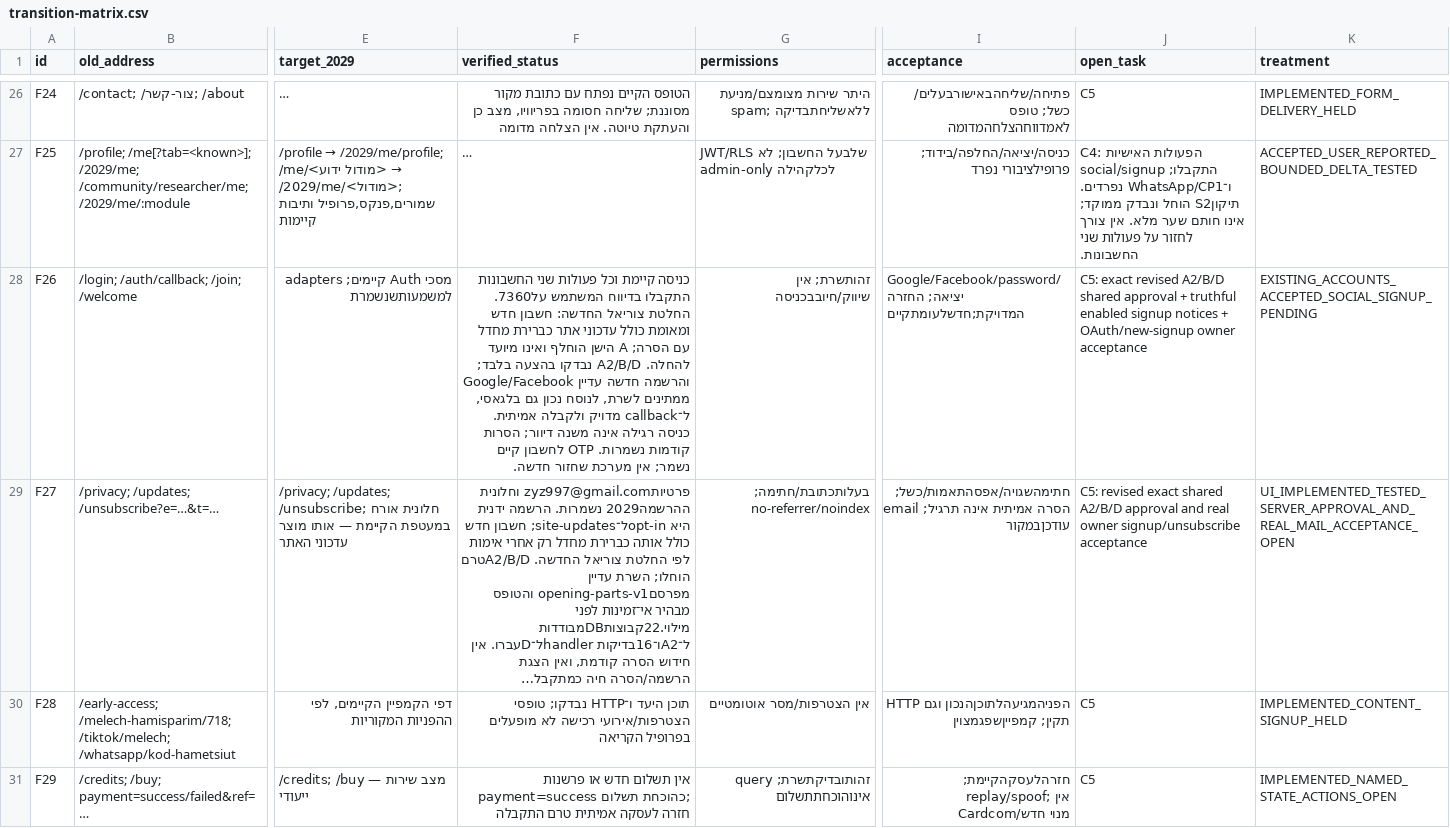
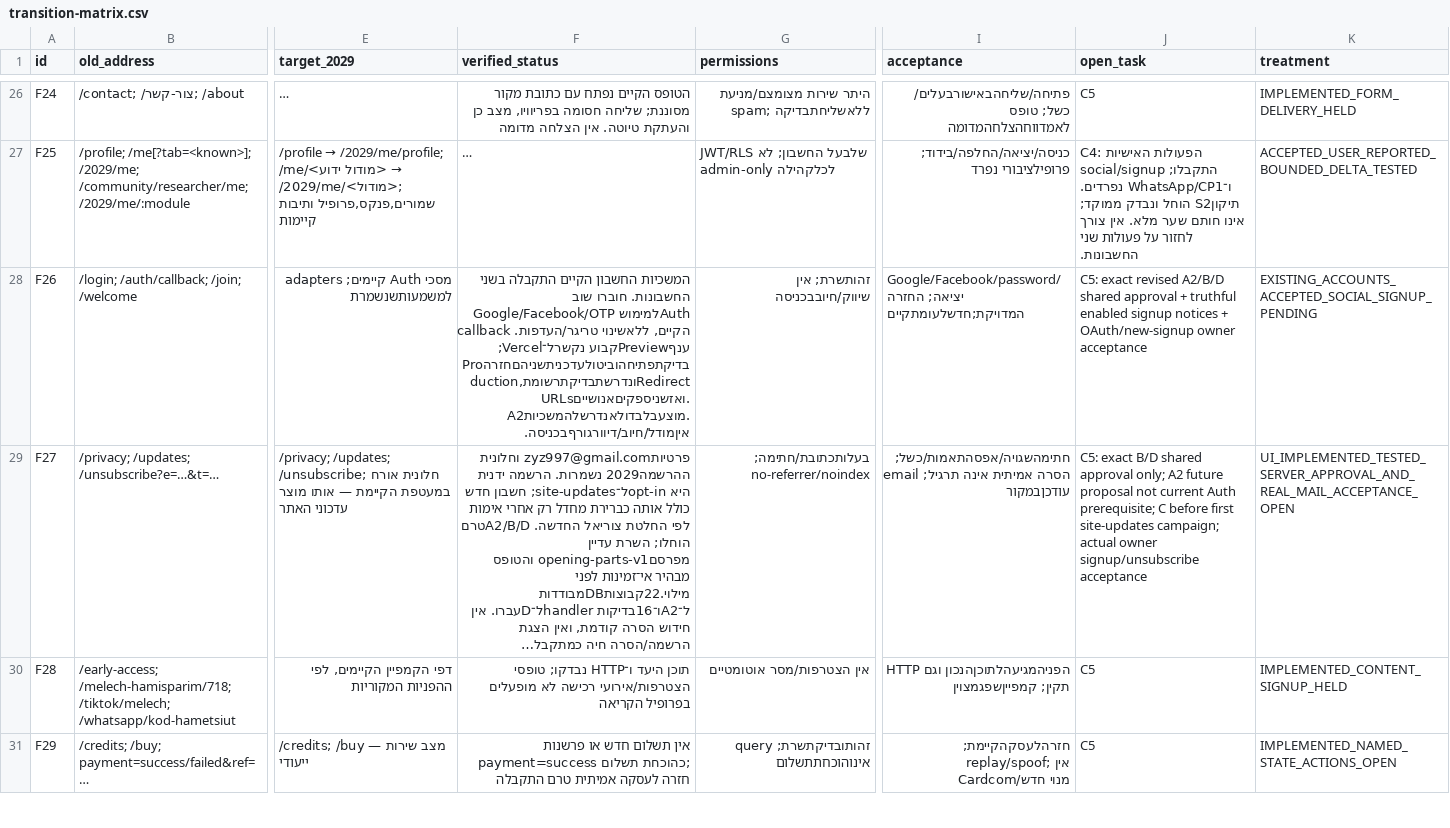
Before and after one commit to zuriel337/sod1820, a CSV file: docs/reviews/url-continuity-plan-20261103/transition-matrix.csv, drawn as a sheet; only a part is shown, gaps mark what is left out; long unchanged cells end in …; the diff covers the shown part only; the diff names each change by its address in the sheet, - before the commit and + after, or states it on an @@ line.

Commit message:
fix(auth): restore existing account flows with stable protected Preview callback

```diff
--- a/docs/reviews/url-continuity-plan-20261103/transition-matrix.csv
+++ b/docs/reviews/url-continuity-plan-20261103/transition-matrix.csv
-F28 (verified_status): כניסה קיימת וכל פעולות שני החשבונות התקבלו בדיווח המשתמש על7360. החלטת צוריאל החדשה: חשבון חדש ומאומת כולל עדכוני אתר כברירת מחדל עם הסרה; A הישן הוחלף ואינו מיועד להחלה. A2/B/D נבדקו בהצעה בלבד; Google/Facebook והרשמה חדשה עדיין ממתינים לשרת, לנוסח נכון גם בלגאסי, ל־callback מדויק ולקבלה אמיתית. כניסה רגילה אינה משנה דיוור; הסרות קודמות נשמרות. OTP לחשבון קיים נשמר; אין מערכת שחזור חדשה.
+F28 (verified_status): המשכיות החשבון הקיים התקבלה בשני החשבונות. חוברו שוב Google/Facebook/OTP למימושAuth הקיים, ללאשינוי טריגר/העדפות. callback ענףPreviewקבוע נקשרל־Vercel; בדיקתפתיחהוביטולעדכניתשניהםחזרהProduction,ונדרשתבדיקתרשומתRedirectURLsואזשניספקיםאנושיים. A2מוצעבלבדולאנדרשלהמשכיות. איןמודל/חיוב/דיוורגורףבכניסה.
-J29 (open_task): C5: revised exact shared A2/B/D approval and real owner signup/unsubscribe…
+J29 (open_task): C5: exact B/D shared approval only; A2 future proposal not current Auth prerequisite; C before first site-updates campaign; actual owner signup/unsubscribe…
```
Also changed, not shown: 1 edited cell elsewhere in this file, 34 other files.
